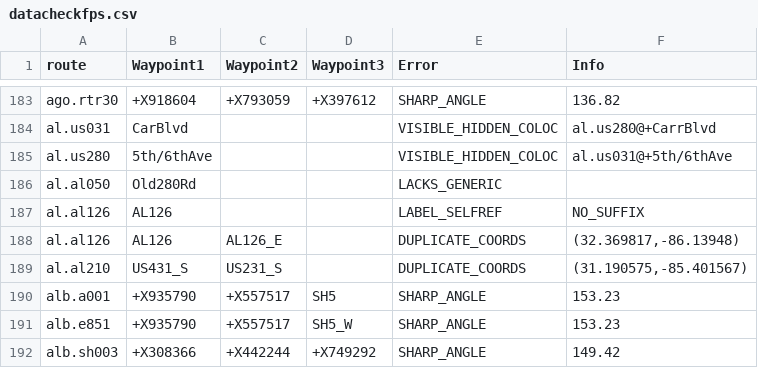
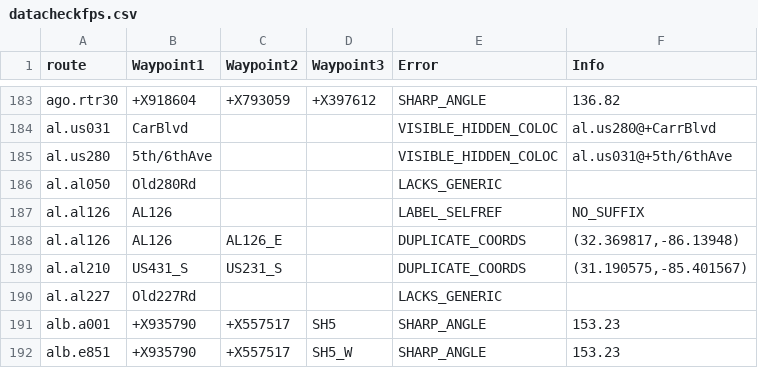
Before and after one commit to si404/HighwayData, a CSV file: datacheckfps.csv, drawn as a sheet; only a part is shown, gaps mark what is left out; the shorter side is filled out with more unchanged rows.

Commit message:
datacheck

```diff
--- a/datacheckfps.csv
+++ b/datacheckfps.csv
@@ -189,2 +189,3 @@ al.al126;AL126;AL126_E;;DUPLICATE_COORDS;(32.369817,-86.13948)
 al.al210;US431_S;US231_S;;DUPLICATE_COORDS;(31.190575,-85.401567)
+al.al227;Old227Rd;;;LACKS_GENERIC;
 alb.a001;+X935790;+X557517;SH5;SHARP_ANGLE;153.23
```
Also changed, not shown: 1 other file.
